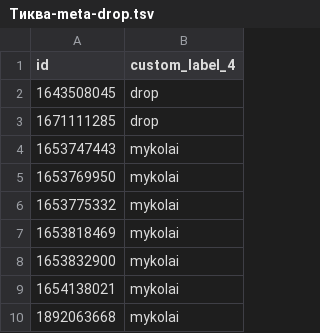
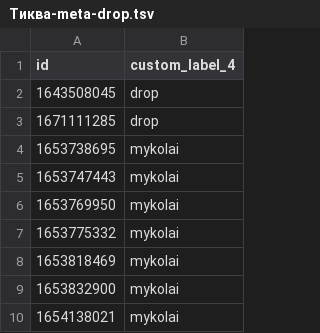
Before and after one commit to enagrosvit-beep/pub, a TSV file: feeds/Тиква-meta-drop.tsv, drawn as a sheet; only a part is shown; the shorter side is filled out with more unchanged rows; the diff names each change by its address in the sheet, - before the commit and + after, or states it on an @@ line.

```diff
--- a/feeds/Тиква-meta-drop.tsv
+++ b/feeds/Тиква-meta-drop.tsv
+row 4: 1653738695 | mykolai
```
Also changed, not shown: feeds/Тиква-labels.tsv, 2 other files.
